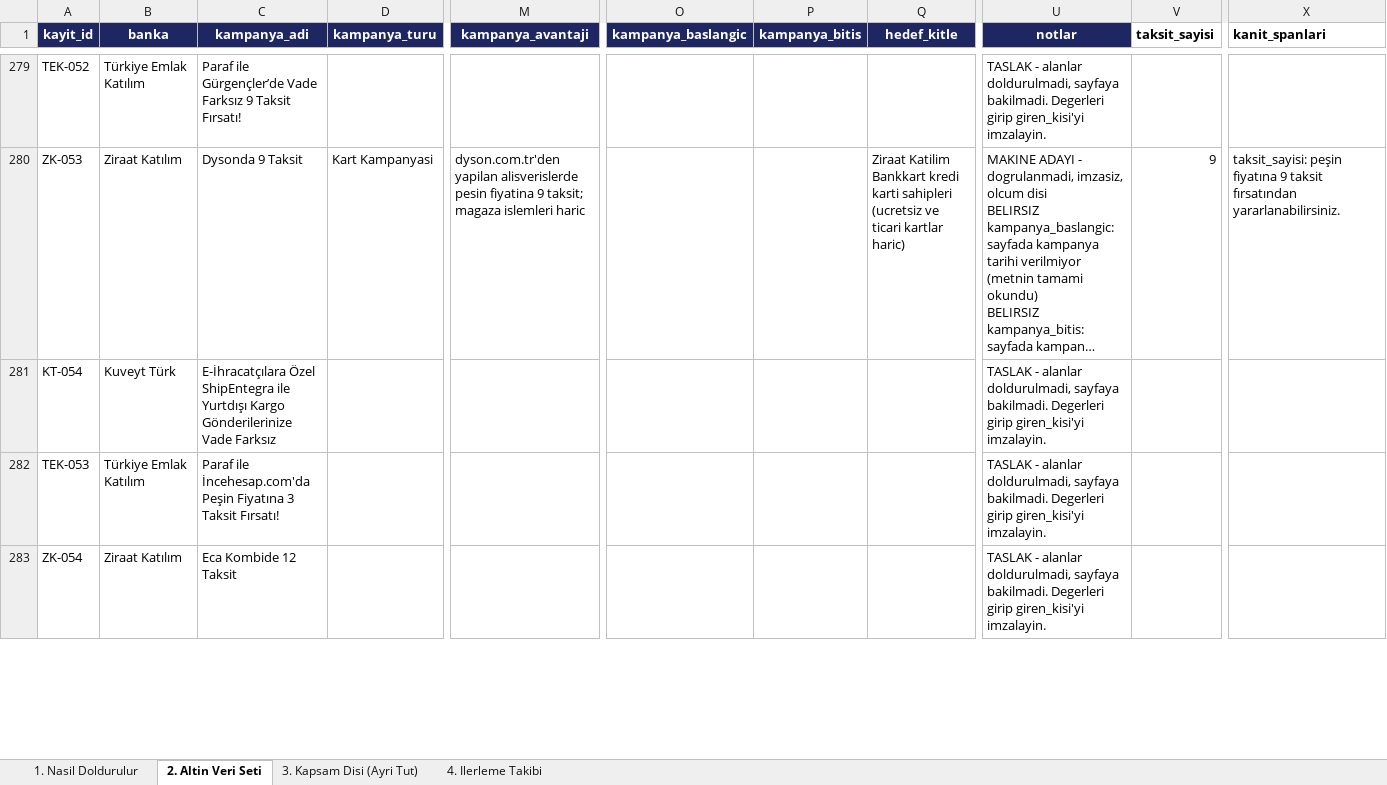
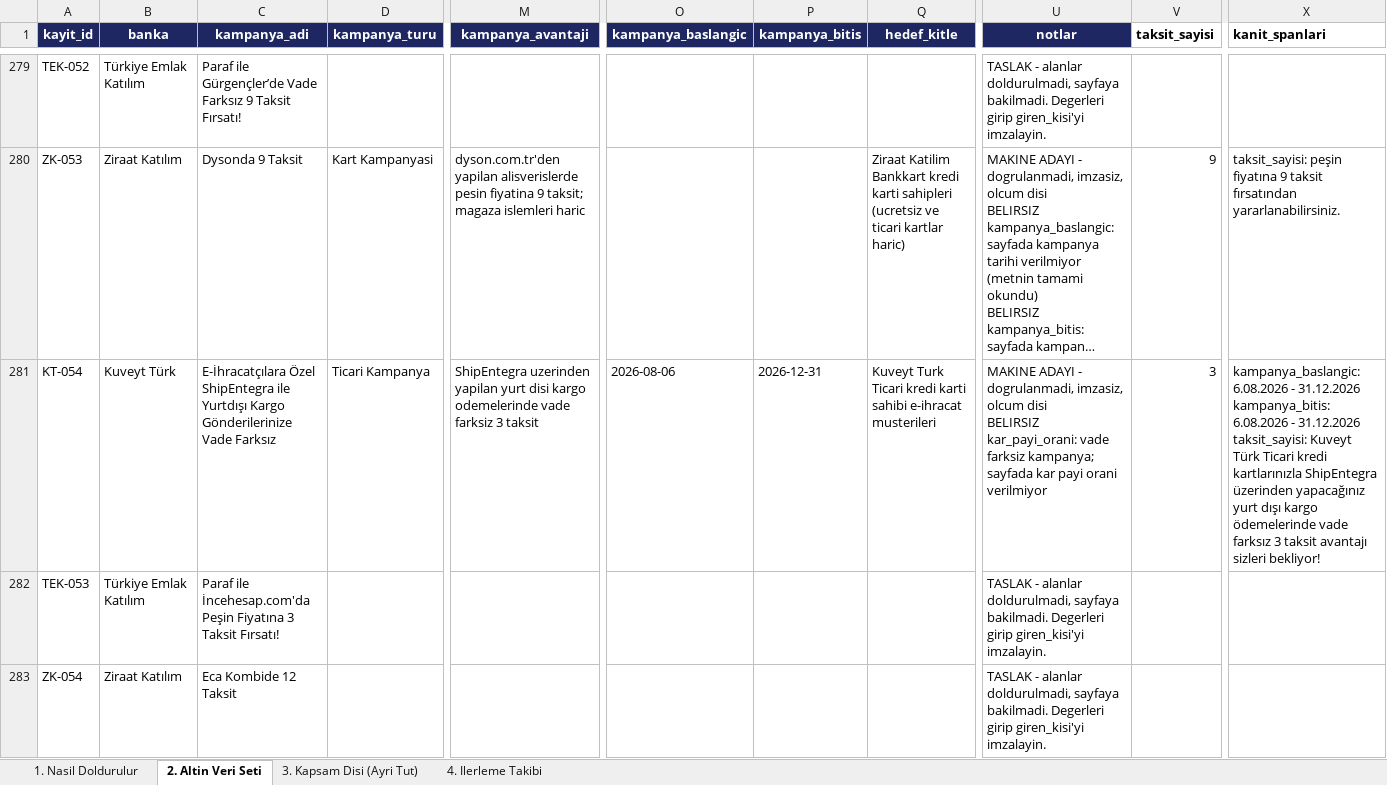
Before and after one commit to Sara-Toptamur36/katilim-ai, an Excel workbook: gold_dataset/altin_veri_seti.xlsx, sheet 2. Altin Veri Seti, drawn as a sheet; only a part is shown, gaps mark what is left out; long unchanged cells end in …; values as stored, in another font and other column widths than the file's, no borders; ↵ is a line break in a cell; the diff covers the shown part only; the diff names each change by its address in the sheet, - before the commit and + after, or states it on an @@ line.

Commit message:
finansman ve BES kampanyalarina aday deger yazildi

```diff
--- a/gold_dataset/altin_veri_seti.xlsx (sheet 2. Altin Veri Seti)
+++ b/gold_dataset/altin_veri_seti.xlsx (sheet 2. Altin Veri Seti)
-D281 (kampanya_turu): (empty)
+D281 (kampanya_turu): Ticari Kampanya
-M281 (kampanya_avantaji): (empty)
+M281 (kampanya_avantaji): ShipEntegra uzerinden yapilan yurt disi kargo odemelerinde vade farksiz 3 taksit
-O281 (kampanya_baslangic): (empty)
+O281 (kampanya_baslangic): 2026-08-06
-P281 (kampanya_bitis): (empty)
+P281 (kampanya_bitis): 2026-12-31
-Q281 (hedef_kitle): (empty)
+Q281 (hedef_kitle): Kuveyt Turk Ticari kredi karti sahibi e-ihracat musterileri
-U281 (notlar): TASLAK - alanlar doldurulmadi, sayfaya bakilmadi. Degerleri girip giren_kisi'yi imzalayin.
+U281 (notlar): MAKINE ADAYI - dogrulanmadi, imzasiz, olcum disi ↵ BELIRSIZ kar_payi_orani: vade farksiz kampanya; sayfada kar payi orani verilmiyor
-V281 (taksit_sayisi): (empty)
+V281 (taksit_sayisi): 3
-X281 (kanit_spanlari): (empty)
+X281 (kanit_spanlari): kampanya_baslangic: 6.08.2026 - 31.12.2026 ↵ kampanya_bitis: 6.08.2026 - 31.12.2026 ↵ taksit_sayisi: Kuveyt Türk Ticari kredi kartlarınızla ShipEntegra üzerinden yapacağınız yurt dışı kargo ödemelerinde vade farksız 3 taksit avantajı sizleri bekliyor!
```
Also changed, not shown: 42 edited cells elsewhere in this sheet, 1 other file.
